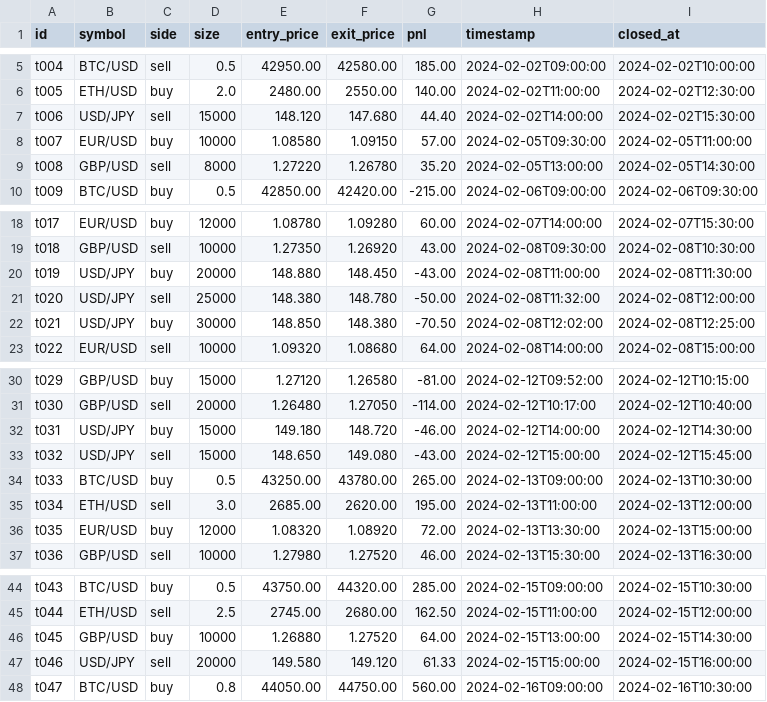
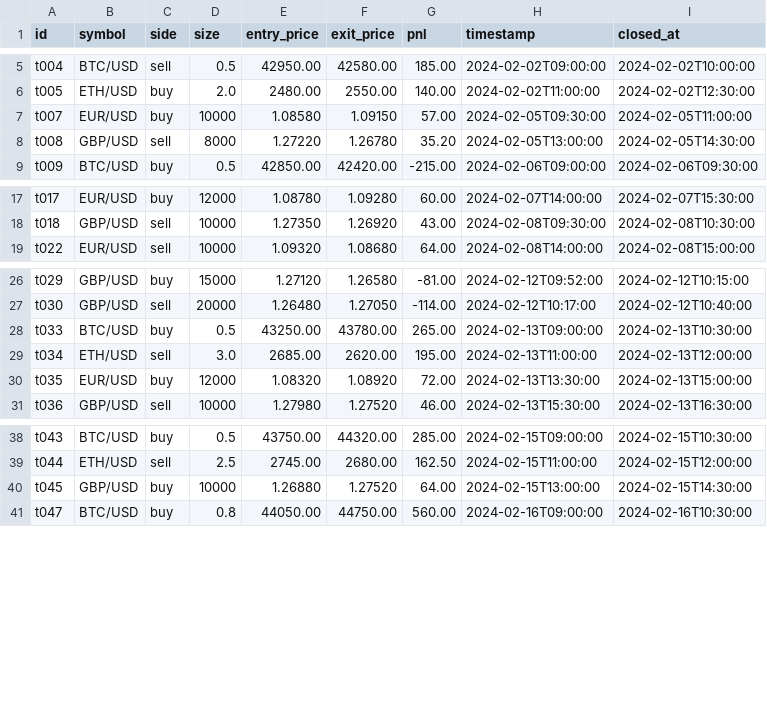
Before and after one commit to HelixEdge/MarketMind, a CSV file: backend/app/data/trades.csv, drawn as a sheet; only a part is shown, gaps mark what is left out.

```diff
--- a/backend/app/data/trades.csv
+++ b/backend/app/data/trades.csv
@@ -6,3 +6,2 @@ t004,BTC/USD,sell,0.5,42950.00,42580.00,185.00,2024-02-02T09:00:00,2024-02-02T10
 t005,ETH/USD,buy,2.0,2480.00,2550.00,140.00,2024-02-02T11:00:00,2024-02-02T12:30:00
-t006,USD/JPY,sell,15000,148.120,147.680,44.40,2024-02-02T14:00:00,2024-02-02T15:30:00
 t007,EUR/USD,buy,10000,1.08580,1.09150,57.00,2024-02-05T09:30:00,2024-02-05T11:00:00
@@ -19,5 +18,2 @@ t017,EUR/USD,buy,12000,1.08780,1.09280,60.00,2024-02-07T14:00:00,2024-02-07T15:3
 t018,GBP/USD,sell,10000,1.27350,1.26920,43.00,2024-02-08T09:30:00,2024-02-08T10:30:00
-t019,USD/JPY,buy,20000,148.880,148.450,-43.00,2024-02-08T11:00:00,2024-02-08T11:30:00
-t020,USD/JPY,sell,25000,148.380,148.780,-50.00,2024-02-08T11:32:00,2024-02-08T12:00:00
-t021,USD/JPY,buy,30000,148.850,148.380,-70.50,2024-02-08T12:02:00,2024-02-08T12:25:00
 t022,EUR/USD,sell,10000,1.09320,1.08680,64.00,2024-02-08T14:00:00,2024-02-08T15:00:00
@@ -31,4 +27,2 @@ t029,GBP/USD,buy,15000,1.27120,1.26580,-81.00,2024-02-12T09:52:00,2024-02-12T10:
 t030,GBP/USD,sell,20000,1.26480,1.27050,-114.00,2024-02-12T10:17:00,2024-02-12T10:40:00
-t031,USD/JPY,buy,15000,149.180,148.720,-46.00,2024-02-12T14:00:00,2024-02-12T14:30:00
-t032,USD/JPY,sell,15000,148.650,149.080,-43.00,2024-02-12T15:00:00,2024-02-12T15:45:00
 t033,BTC/USD,buy,0.5,43250.00,43780.00,265.00,2024-02-13T09:00:00,2024-02-13T10:30:00
@@ -46,3 +40,2 @@ t044,ETH/USD,sell,2.5,2745.00,2680.00,162.50,2024-02-15T11:00:00,2024-02-15T12:0
 t045,GBP/USD,buy,10000,1.26880,1.27520,64.00,2024-02-15T13:00:00,2024-02-15T14:30:00
-t046,USD/JPY,sell,20000,149.580,149.120,61.33,2024-02-15T15:00:00,2024-02-15T16:00:00
 t047,BTC/USD,buy,0.8,44050.00,44750.00,560.00,2024-02-16T09:00:00,2024-02-16T10:30:00
```
Also changed, not shown: 41 other files.
